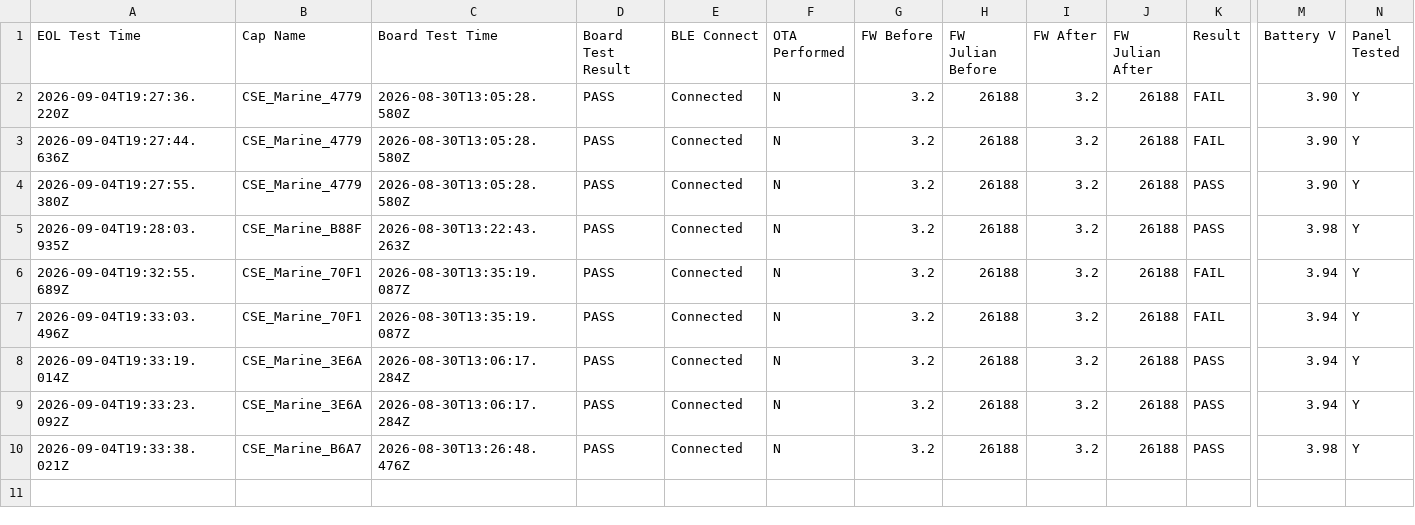
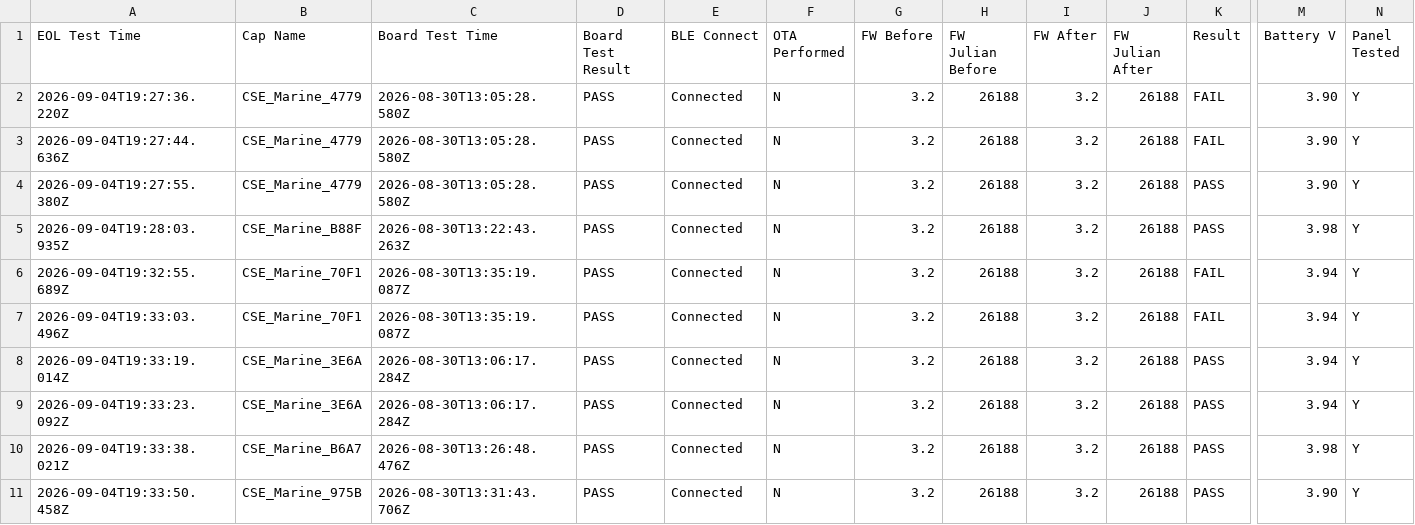
Before and after one commit to gmiedema-cse/cse-log-receiver-, a CSV file: EOL-testing/eol_test_log.csv, drawn as a sheet; only a part is shown, gaps mark what is left out; rows hold the shown columns only; the diff names each change by its address in the sheet, - before the commit and + after, or states it on an @@ line.

Commit message:
Update EOL test log (10 results)

```diff
--- a/EOL-testing/eol_test_log.csv
+++ b/EOL-testing/eol_test_log.csv
+row 11: 2026-09-04T19:33:50.458Z | CSE_Marine_975B | 2026-08-30T13:31:43.706Z | PASS | Connected | N | 3.2 | 26188 | 3.2 | 26188 | PASS | 3.90 | Y
```
